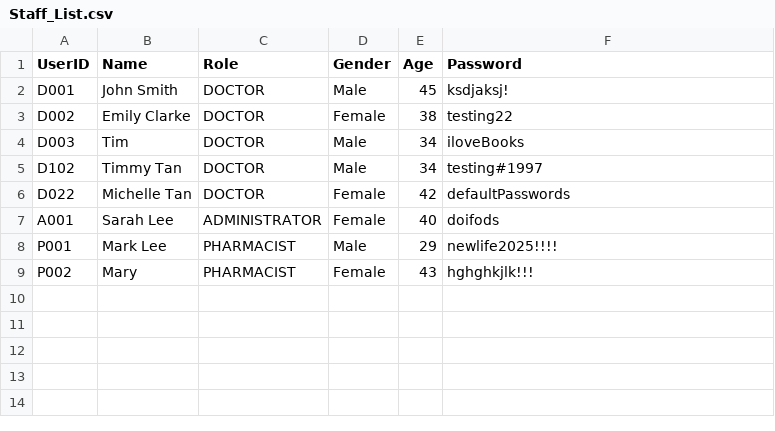
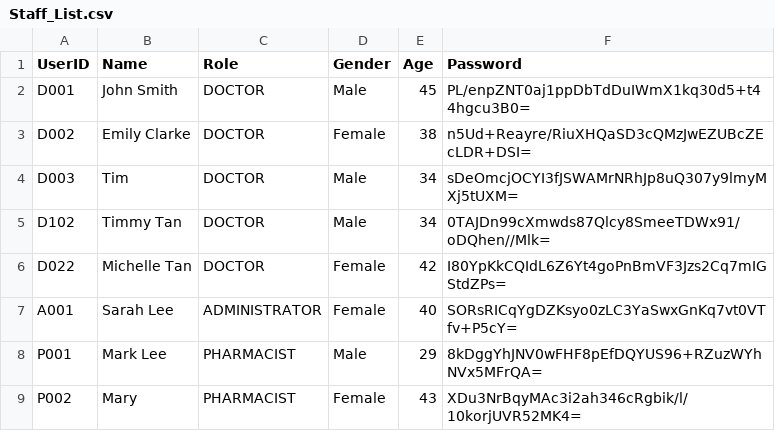
Before and after one commit to Dashini16/Hospital-Management-System-HMS-, a CSV file: hms/src/data/Staff_List.csv, drawn as a sheet.

```diff
--- a/hms/src/data/Staff_List.csv
+++ b/hms/src/data/Staff_List.csv
@@ -1,9 +1,9 @@
 UserID,Name,Role,Gender,Age,Password
-D001,John Smith,DOCTOR,Male,45,ksdjaksj!
-D002,Emily Clarke,DOCTOR,Female,38,testing22
-D003,Tim,DOCTOR,Male,34,iloveBooks
-D102,Timmy Tan,DOCTOR,Male,34,testing#1997
-D022,Michelle Tan,DOCTOR,Female,42,defaultPasswords
-A001,Sarah Lee,ADMINISTRATOR,Female,40,doifods
-P001,Mark Lee,PHARMACIST,Male,29,newlife2025!!!!
-P002,Mary,PHARMACIST,Female,43,hghghkjlk!!!
+D001,John Smith,DOCTOR,Male,45,PL/enpZNT0aj1ppDbTdDuIWmX1kq30d5+t44hgcu3B0=
+D002,Emily Clarke,DOCTOR,Female,38,n5Ud+Reayre/RiuXHQaSD3cQMzJwEZUBcZEcLDR+DSI=
+D003,Tim,DOCTOR,Male,34,sDeOmcjOCYI3fJSWAMrNRhJp8uQ307y9lmyMXj5tUXM=
+D102,Timmy Tan,DOCTOR,Male,34,0TAJDn99cXmwds87Qlcy8SmeeTDWx91/oDQhen//Mlk=
+D022,Michelle Tan,DOCTOR,Female,42,I80YpKkCQIdL6Z6Yt4goPnBmVF3Jzs2Cq7mIGStdZPs=
+A001,Sarah Lee,ADMINISTRATOR,Female,40,SORsRICqYgDZKsyo0zLC3YaSwxGnKq7vt0VTfv+P5cY=
+P001,Mark Lee,PHARMACIST,Male,29,8kDggYhJNV0wFHF8pEfDQYUS96+RZuzWYhNVx5MFrQA=
+P002,Mary,PHARMACIST,Female,43,XDu3NrBqyMAc3i2ah346cRgbik/l/10korjUVR52MK4=
```
Also changed, not shown: hms/src/data/Patient_List.csv, 5 other files.
